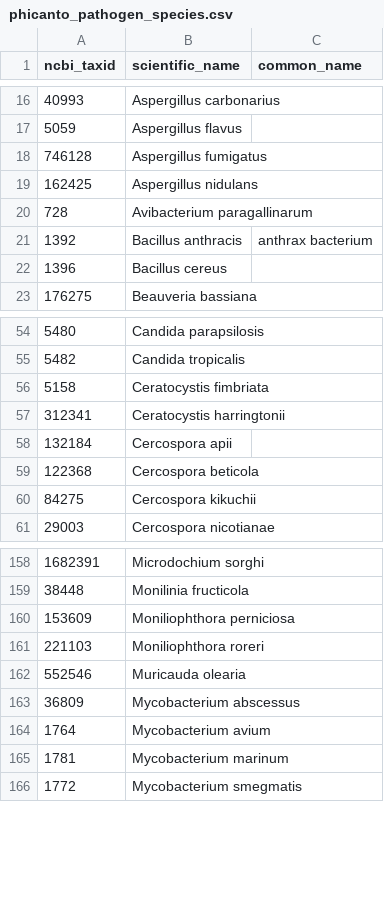
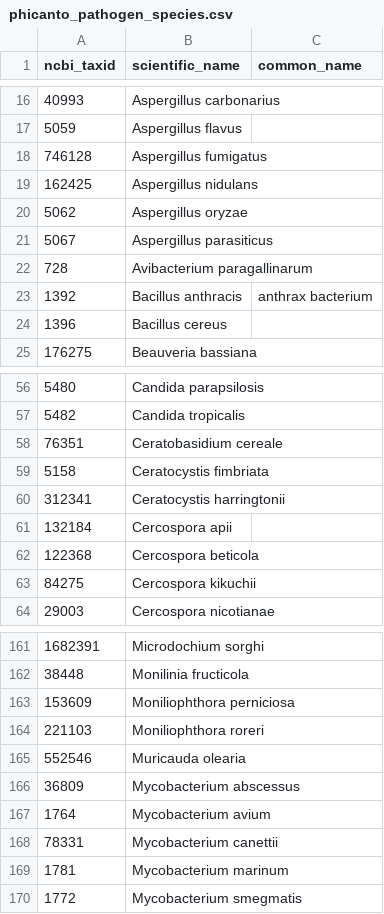
Before and after one commit to PHI-base/phibase-pipeline, a CSV file: src/phibase_pipeline/data/phicanto_pathogen_species.csv, drawn as a sheet; only a part is shown, gaps mark what is left out; the diff names each change by its address in the sheet, - before the commit and + after, or states it on an @@ line.

Commit message:
Add missing pathogen and host species

```diff
--- a/src/phibase_pipeline/data/phicanto_pathogen_species.csv
+++ b/src/phibase_pipeline/data/phicanto_pathogen_species.csv
+row 20: 5062 | Aspergillus oryzae
+row 21: 5067 | Aspergillus parasiticus
+row 58: 76351 | Ceratobasidium cereale
+row 168: 78331 | Mycobacterium canettii
```
Also changed, not shown: src/phibase_pipeline/data/phicanto_host_species.csv.
